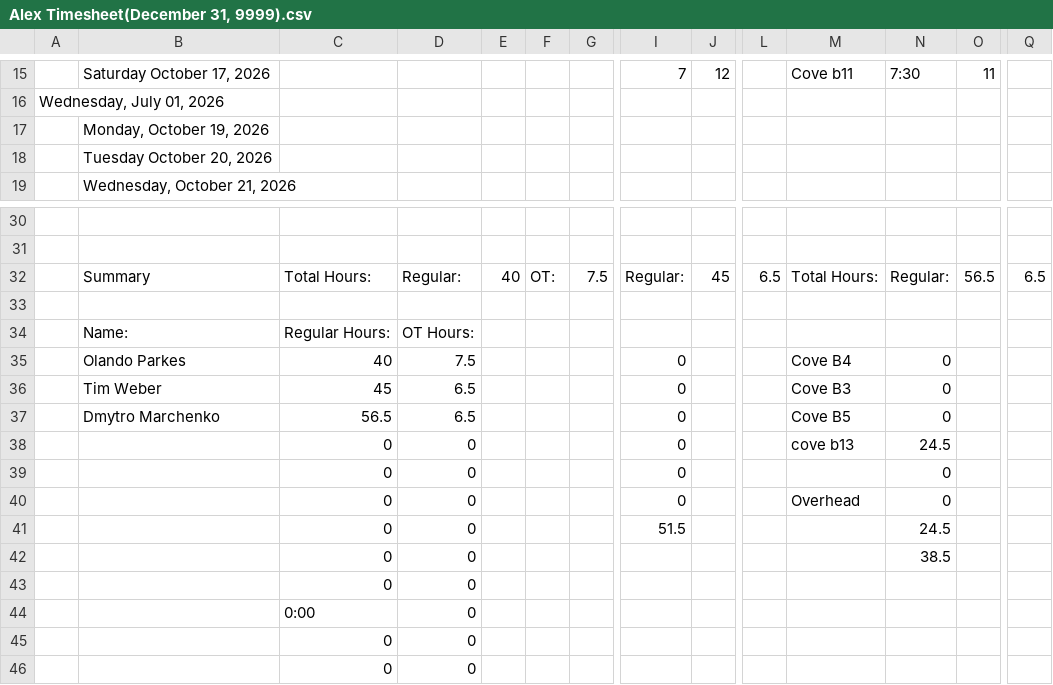
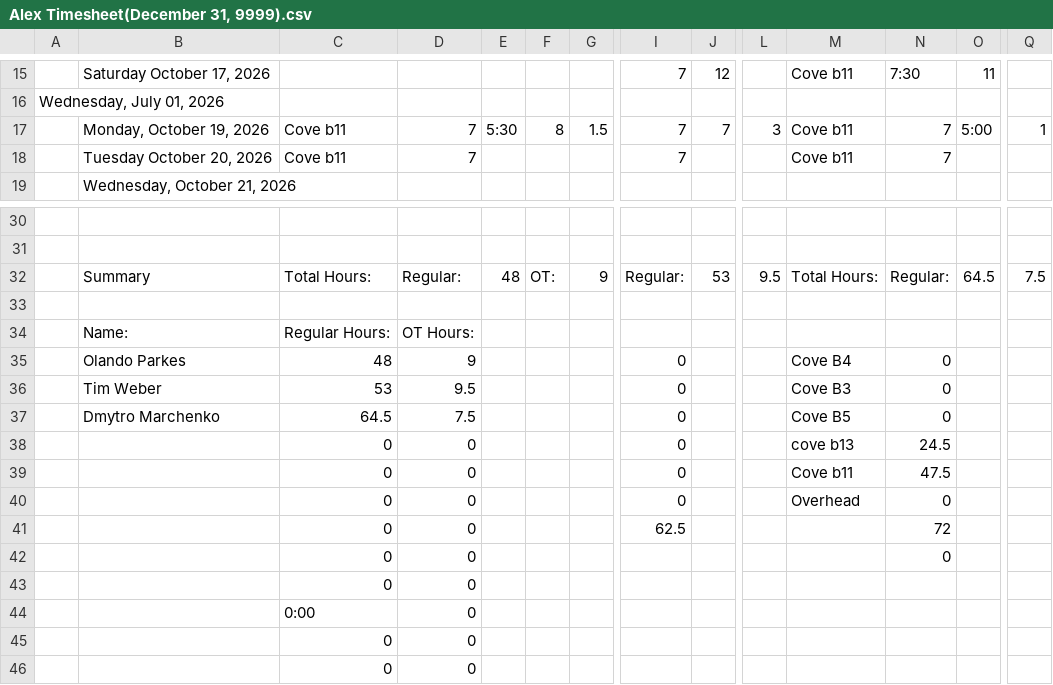
Before and after one commit to lyndon-weber-LLC/headcount-dashboard, a CSV file: data/live/Alex Timesheet(December 31, 9999).csv, drawn as a sheet; only a part is shown, gaps mark what is left out; removed rows and columns are numbered as before the commit, all else as after; rows hold the shown columns only; the diff names each change by its address in the sheet, - before the commit and + after, or states it on an @@ line.

```diff
--- a/data/live/Alex Timesheet(December 31, 9999).csv
+++ b/data/live/Alex Timesheet(December 31, 9999).csv
-row 17:  | Monday, October 19, 2026
-row 18:  | Tuesday October 20, 2026
+row 17:  | Monday, October 19, 2026 | Cove b11 | 7 | 5:30 | 8 | 1.5 | 7 | 7 | 3 | Cove b11 | 7 | 5:00 | 1
+row 18:  | Tuesday October 20, 2026 | Cove b11 | 7 |  |  |  | 7 |  |  | Cove b11 | 7
-E32: 40
+E32: 48
-G32: 7.5
+G32: 9
-J32: 45
+J32: 53
-L32: 6.5
+L32: 9.5
-O32: 56.5
+O32: 64.5
-Q32: 6.5
+Q32: 7.5
-C35: 40
+C35: 48
-D35: 7.5
+D35: 9
-C36: 45
+C36: 53
-D36: 6.5
+D36: 9.5
-C37: 56.5
+C37: 64.5
-D37: 6.5
+D37: 7.5
-M39: (empty)
+M39: Cove b11
-N39: 0
+N39: 47.5
-I41: 51.5
+I41: 62.5
-N41: 24.5
+N41: 72
-N42: 38.5
+N42: 0
```
Also changed, not shown: data/live/Alex Weber - Subs Timesheet(December 31, 9999).csv, data/live/Carlisle Timesheet(December 31, 9999).csv, 6 other files.
